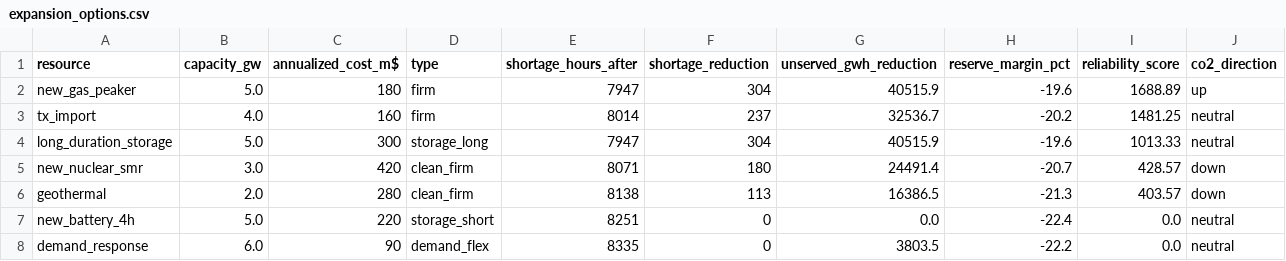
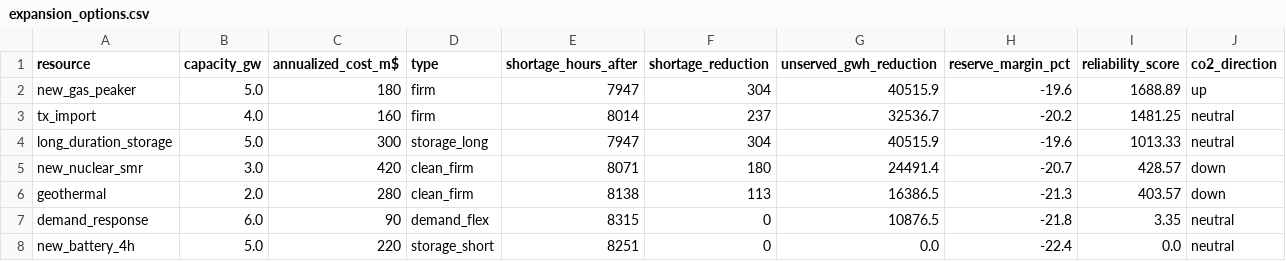
Before and after one commit to RohanAnthony29/Power_Sector_model, a CSV file: expansion_options.csv, drawn as a sheet.

Commit message:
Fix demand response capacity credit logic and sync dashboard data
- Updated DR capacity credit from 50% to 65% during peak hours (14-20)
- Fixed generate_dc_load() to use energy-conserving load shifting
- Improved score_expansion_options() to properly credit DR's unserved energy reduction
- Regenerated expansion_options.csv with updated DR scoring (3.35)
- Regenerated scenario_grid.csv with flexible_dc calculations
- Synced EXPANSION_DATA in dashboard.html with new reliability scores
- Synced unservedMap, shortageMap, and gapMap with actual simulation values
- Updated dashboard JS flexFactor to match Python's energy-conserving formula

```diff
--- a/expansion_options.csv
+++ b/expansion_options.csv
@@ -6,3 +6,3 @@ new_nuclear_smr,3.0,420,clean_firm,8071,180,24491.4,-20.7,428.57,down
 geothermal,2.0,280,clean_firm,8138,113,16386.5,-21.3,403.57,down
+demand_response,6.0,90,demand_flex,8315,0,10876.5,-21.8,3.35,neutral
 new_battery_4h,5.0,220,storage_short,8251,0,0.0,-22.4,0.0,neutral
-demand_response,6.0,90,demand_flex,8335,0,3803.5,-22.2,0.0,neutral
```
Also changed, not shown: scenario_grid.csv, 2 other files.
